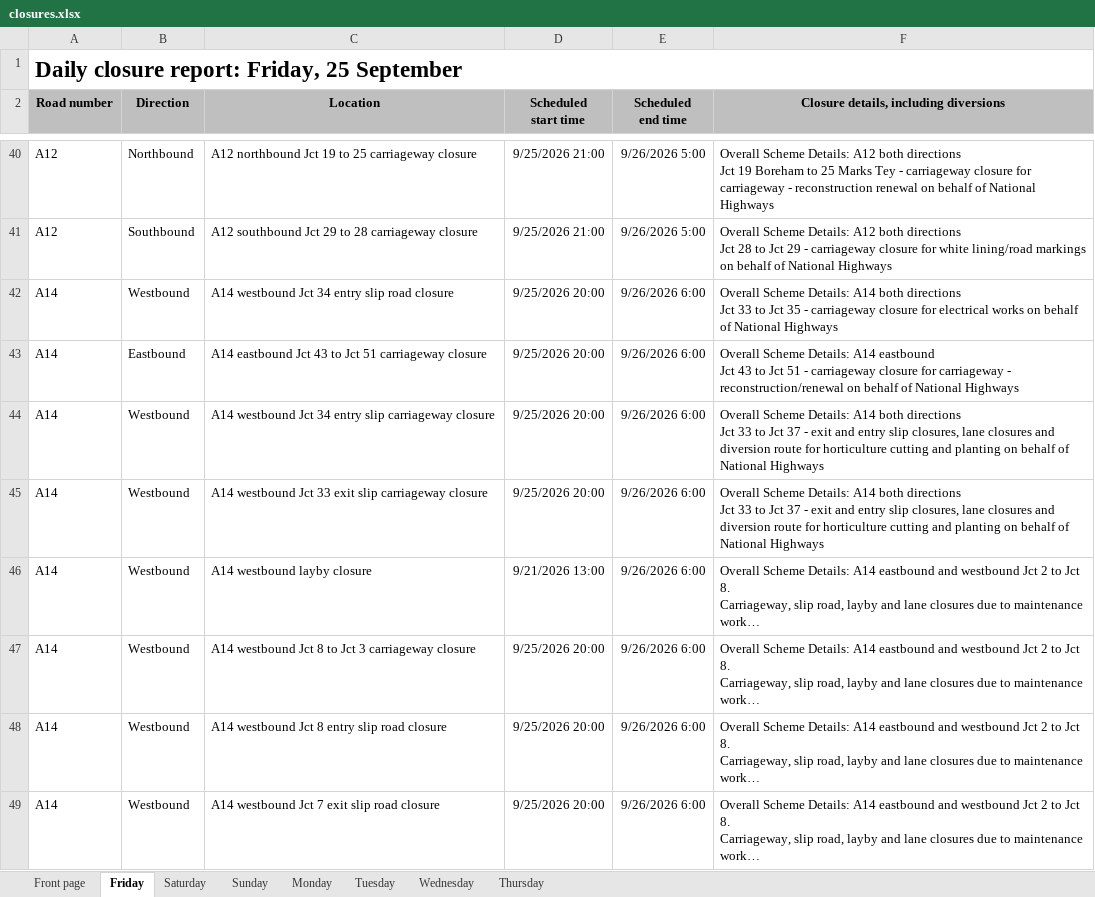
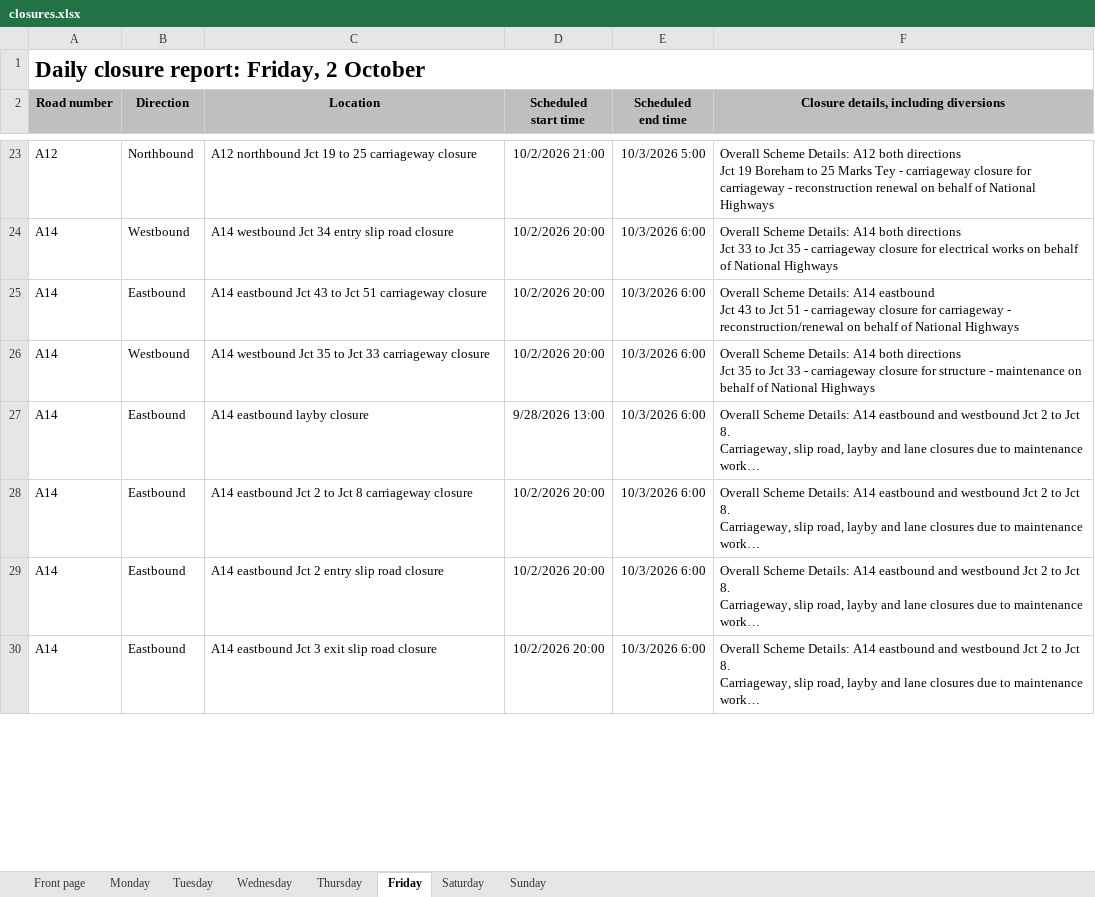
Before and after one commit to mnmred/uk-route-checker, an Excel workbook: closures.xlsx, sheet Friday, drawn as a sheet; only a part is shown, gaps mark what is left out; long unchanged cells end in …; values as stored, in another font and other column widths than the file's, no borders; charts and pictures and conditional formats not drawn; removed rows and columns are numbered as before the commit, all else as after; ↵ is a line break in a cell; the diff covers the shown part only; the diff names each change by its address in the sheet, - before the commit and + after, or states it on an @@ line.

```diff
--- a/closures.xlsx (sheet Friday)
+++ b/closures.xlsx (sheet Friday)
@@ sheet tab order changed: Front page | Monday | Tuesday | Wednesday | Thursday | Friday | Saturday | Sunday @@
-A1 (Road number): Daily closure report: Friday, 25 September
+A1 (Road number): Daily closure report: Friday, 2 October
-D23 (Scheduled start time): 9/25/2026 21:00
+D23 (Scheduled start time): 10/2/2026 21:00
-E23 (Scheduled end time): 9/26/2026 5:00
+E23 (Scheduled end time): 10/3/2026 5:00
-row 41: A12 | Southbound | A12 southbound Jct 29 to 28 carriageway closure | 9/25/2026 21:00 | 9/26/2026 5:00 | Overall Scheme Details: A12 both directions ↵ Jct 28 to Jct 29 - carriageway closure for white lining/road markings on behalf of National Highways
-D24:D25 (Scheduled start time): 9/25/2026 20:00
+D24:D25 (Scheduled start time): 10/2/2026 20:00
-E24:E25 (Scheduled end time): 9/26/2026 6:00
+E24:E25 (Scheduled end time): 10/3/2026 6:00
-row 44: A14 | Westbound | A14 westbound Jct 34 entry slip carriageway closure | 9/25/2026 20:00 | 9/26/2026 6:00 | Overall Scheme Details: A14 both directions ↵ Jct 33 to Jct 37 - exit and entry slip closures, lane closures and diversion route for horticulture cutting and planting on behalf of National Highways
-C26 (Location): …westbound Jct 33 exit slip carriageway closure
+C26 (Location): …westbound Jct 35 to Jct 33 carriageway closure
-D26 (Scheduled start time): 9/25/2026 20:00
+D26 (Scheduled start time): 10/2/2026 20:00
-E26:E30 (Scheduled end time): 9/26/2026 6:00
+E26:E30 (Scheduled end time): 10/3/2026 6:00
-F26: …directions ↵ Jct 33 to Jct 37 - exit and entry slip closures, lane closures and diversion route for horticulture cutting and planting on behalf…
+F26: …directions ↵ Jct 35 to Jct 33 - carriageway closure for structure - maintenance on behalf…
-B27:B30 (Direction): Westbound
+B27:B30 (Direction): Eastbound
-C27 (Location): A14 westbound layby closure
+C27 (Location): A14 eastbound layby closure
-D27 (Scheduled start time): 9/21/2026 13:00
+D27 (Scheduled start time): 9/28/2026 13:00
-C28 (Location): A14 westbound Jct 8 to Jct 3 carriageway closure
+C28 (Location): A14 eastbound Jct 2 to Jct 8 carriageway closure
-D28:D30 (Scheduled start time): 9/25/2026 20:00
+D28:D30 (Scheduled start time): 10/2/2026 20:00
-C29 (Location): A14 westbound Jct 8 entry slip road closure
+C29 (Location): A14 eastbound Jct 2 entry slip road closure
-C30 (Location): A14 westbound Jct 7 exit slip road closure
+C30 (Location): A14 eastbound Jct 3 exit slip road closure
```
Also changed, not shown: 69 added rows, 82 removed rows and 461 edited cells elsewhere in this sheet, sheet Saturday, sheet Sunday, sheet Monday, sheet Front page, sheet Thursday, sheet Wednesday, 1 more sheet, formulas that keep their value, charts or pictures.
